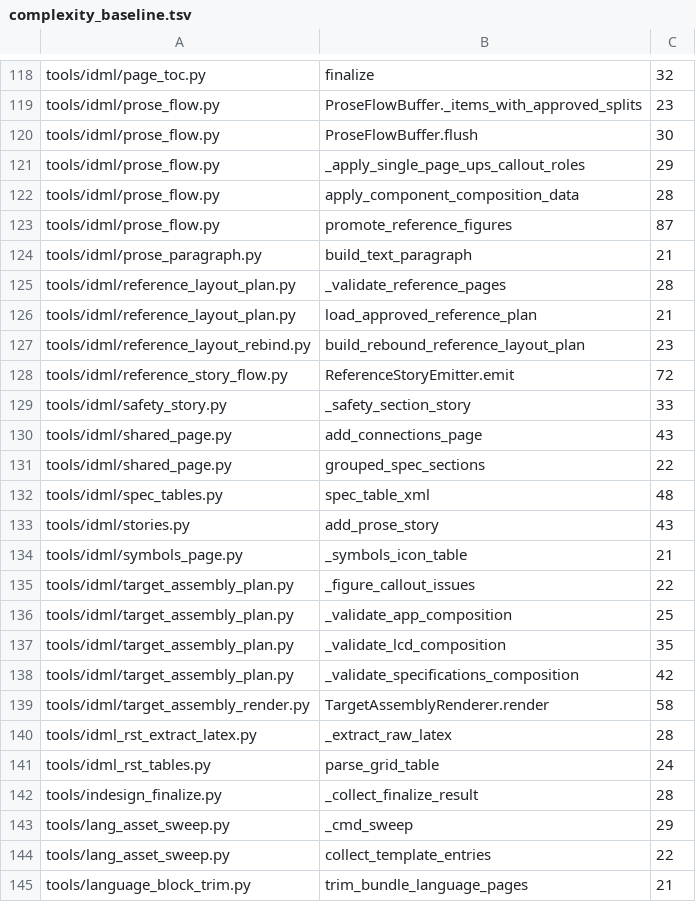
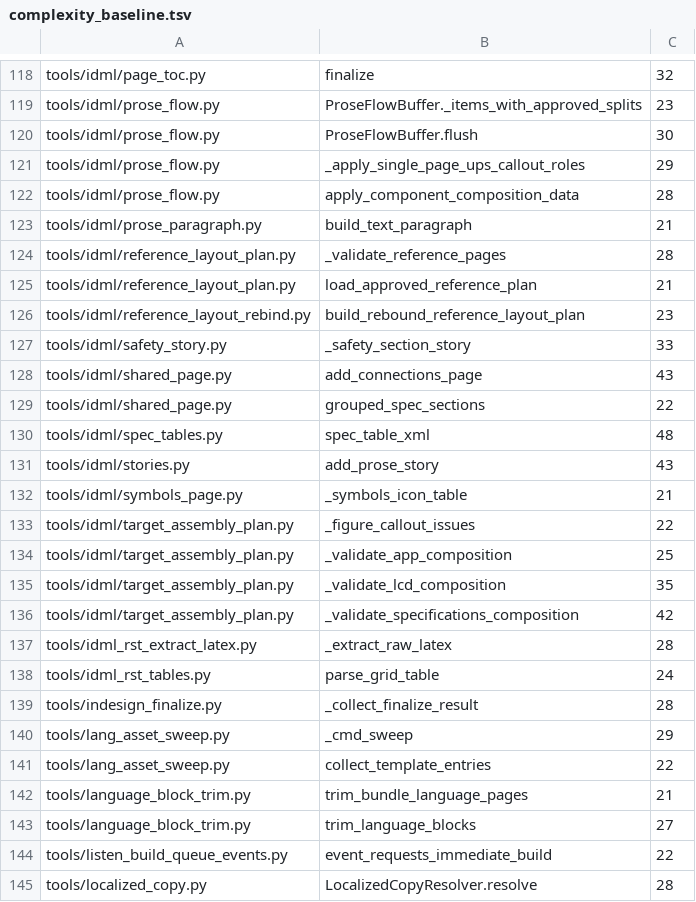
Before and after one commit to Bingboom/Hello-Docs, a TSV file: data/complexity_baseline.tsv, drawn as a sheet; only a part is shown, gaps mark what is left out; the shorter side is filled out with more unchanged rows; the diff names each change by its address in the sheet, - before the commit and + after, or states it on an @@ line.

```diff
--- a/data/complexity_baseline.tsv
+++ b/data/complexity_baseline.tsv
-row 123: tools/idml/prose_flow.py | promote_reference_figures | 87
-row 128: tools/idml/reference_story_flow.py | ReferenceStoryEmitter.emit | 72
-row 139: tools/idml/target_assembly_render.py | TargetAssemblyRenderer.render | 58
```
Also changed, not shown: 5 other files.
